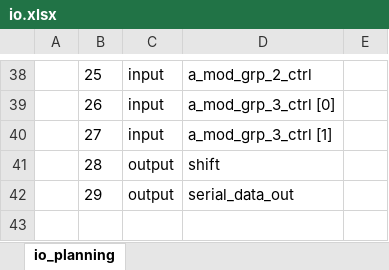
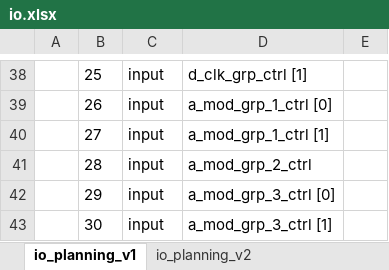
Before and after one commit to r09g/iadc, an Excel workbook: architecture/io.xlsx, sheet io_planning_v1, drawn as a sheet; only a part is shown, gaps mark what is left out; values as stored, in another font and other column widths than the file's, no borders; removed rows and columns are numbered as before the commit, all else as after; the diff covers the shown part only; the diff names each change by its address in the sheet, - before the commit and + after, or states it on an @@ line.

```diff
--- a/architecture/io.xlsx (sheet io_planning_v1)
+++ b/architecture/io.xlsx (sheet io_planning_v1)
-sheet tab: io_planning
+sheet tab: io_planning_v1
+sheet tab: io_planning_v2
-D38: a_mod_grp_2_ctrl
+D38: d_clk_grp_ctrl [1]
-D39: a_mod_grp_3_ctrl [0]
+D39: a_mod_grp_1_ctrl [0]
-D40: a_mod_grp_3_ctrl [1]
+D40: a_mod_grp_1_ctrl [1]
-row 41:  | 28 | output | shift
-row 42:  | 29 | output | serial_data_out
+row 41:  | 28 | input | a_mod_grp_2_ctrl
+row 42:  | 29 | input | a_mod_grp_3_ctrl [0]
+row 43:  | 30 | input | a_mod_grp_3_ctrl [1]
```
Also changed, not shown: 4 added rows, 4 removed rows and 20 edited cells elsewhere in this sheet, 12 other files.
